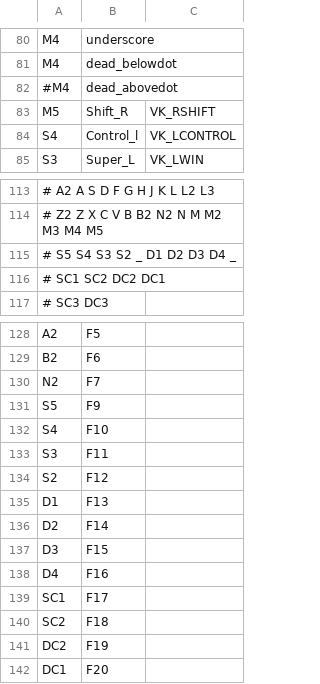
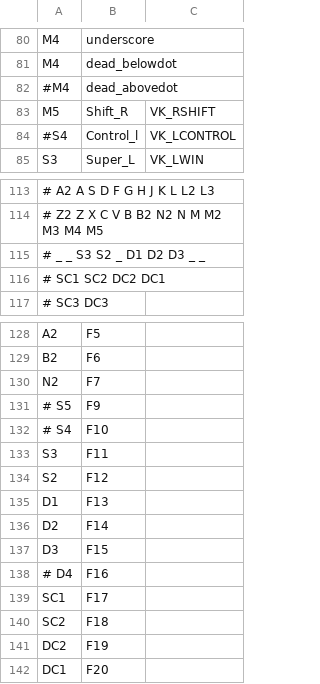
Before and after one commit to svenssonaxel/keyboa, a CSV file: layout1/custom_commonname.csv, drawn as a sheet; only a part is shown, gaps mark what is left out.

Commit message:
layout1: Adjust layout for Ergodox
- Fix Back, Del, Ret
- Remove S5, S4, D4 due to columns moving down
- Remove native mods and Mirror
- Add WM, Nav2WM mods

```diff
--- a/layout1/custom_commonname.csv
+++ b/layout1/custom_commonname.csv
@@ -83,3 +83,3 @@
  M5,         Shift_R,          VK_RSHIFT
- S4,         Control_l,        VK_LCONTROL
+#S4,         Control_l,        VK_LCONTROL
  S3,         Super_L,          VK_LWIN
@@ -114,3 +114,3 @@
 # Z2   Z    X    C    V    B    B2                  N2   N    M    M2   M3   M4   M5
-# S5   S4   S3   S2   _                                       D1   D2   D3   D4   _
+# _    _    S3   S2   _                                       D1   D2   D3   _    _
 #                               SC1  SC2       DC2  DC1
@@ -130,4 +130,4 @@
  N2,         F7,
- S5,         F9,
- S4,         F10,
+# S5,         F9,
+# S4,         F10,
  S3,         F11,
@@ -137,3 +137,3 @@
  D3,         F15,
- D4,         F16,
+# D4,         F16,
  SC1,        F17,
```
Also changed, not shown: 1 other file.
